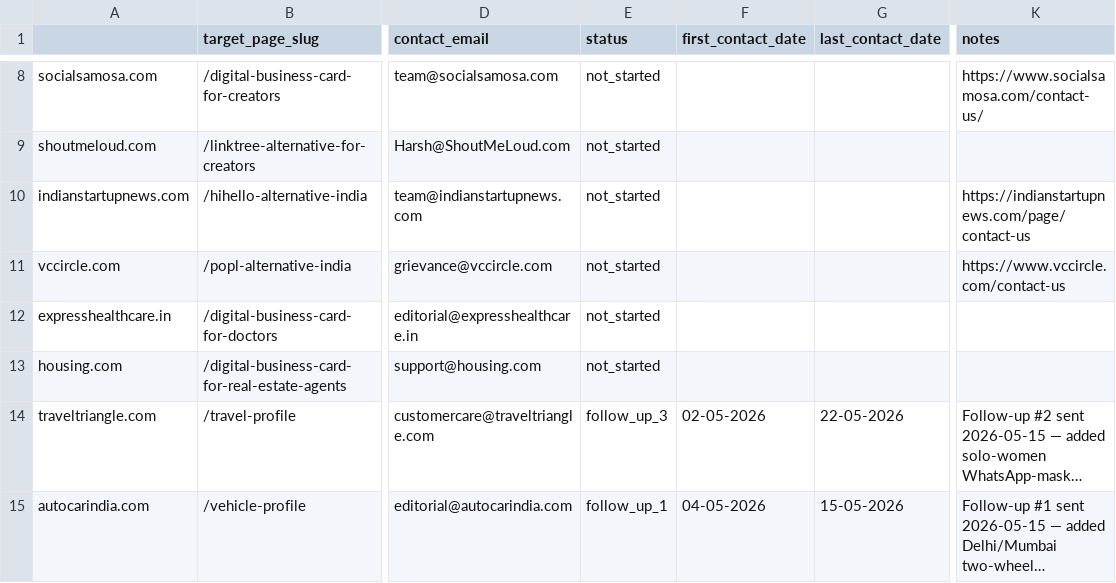
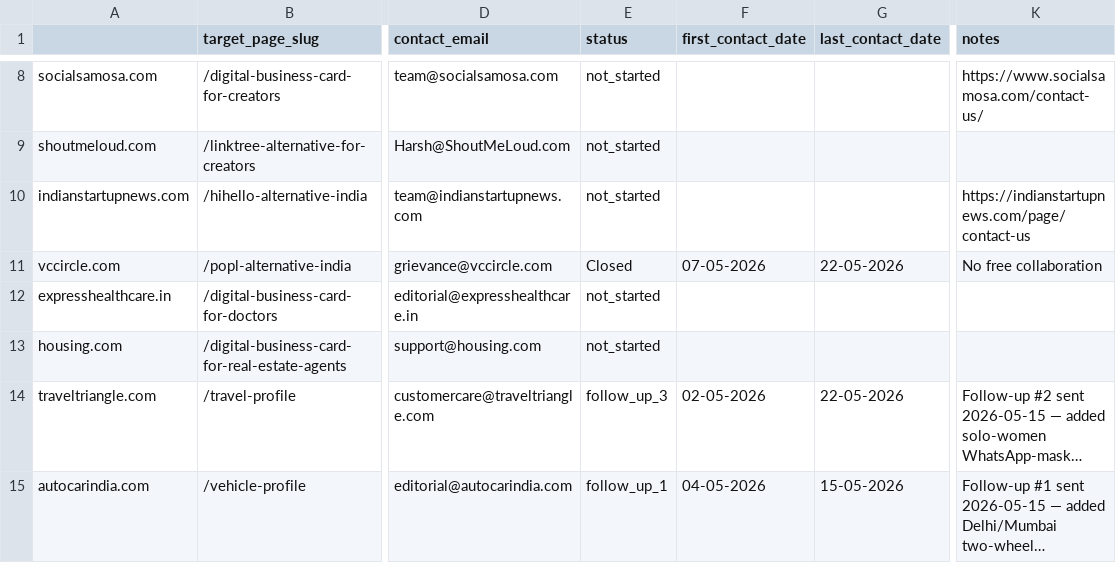
Before and after one commit to vedantacore-admin/profiletap-seo-os, a CSV file: projects/profiletap/data/backlinks/outreach_tracker.csv, drawn as a sheet; only a part is shown, gaps mark what is left out; long unchanged cells end in …; the diff names each change by its address in the sheet, - before the commit and + after, or states it on an @@ line.

Commit message:
feat: update VCCircle entry status to Closed with follow-up dates and notes

```diff
--- a/projects/profiletap/data/backlinks/outreach_tracker.csv
+++ b/projects/profiletap/data/backlinks/outreach_tracker.csv
-E11 (status): not_started
+E11 (status): Closed
-F11 (first_contact_date): (empty)
+F11 (first_contact_date): 07-05-2026
-G11 (last_contact_date): (empty)
+G11 (last_contact_date): 22-05-2026
-K11 (notes): https://www.vccircle.com/contact-us
+K11 (notes): No free collaboration
```
